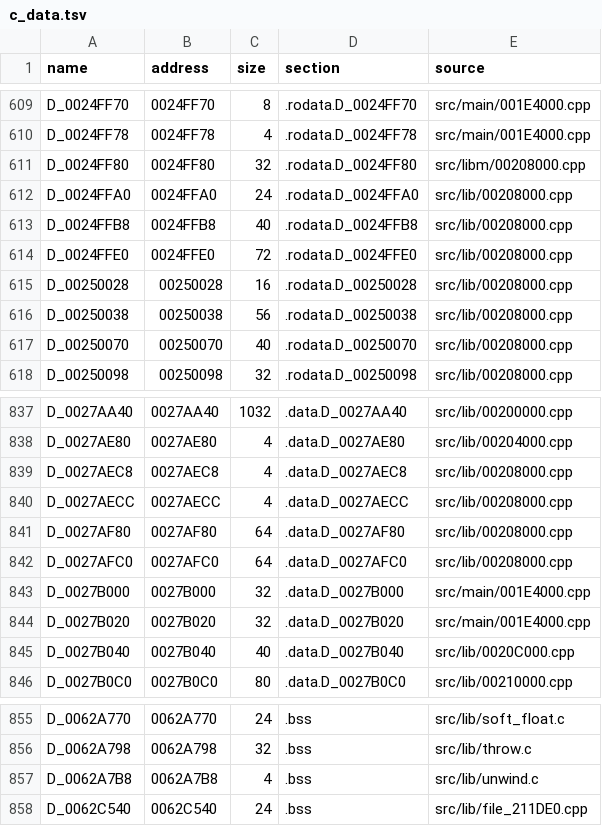
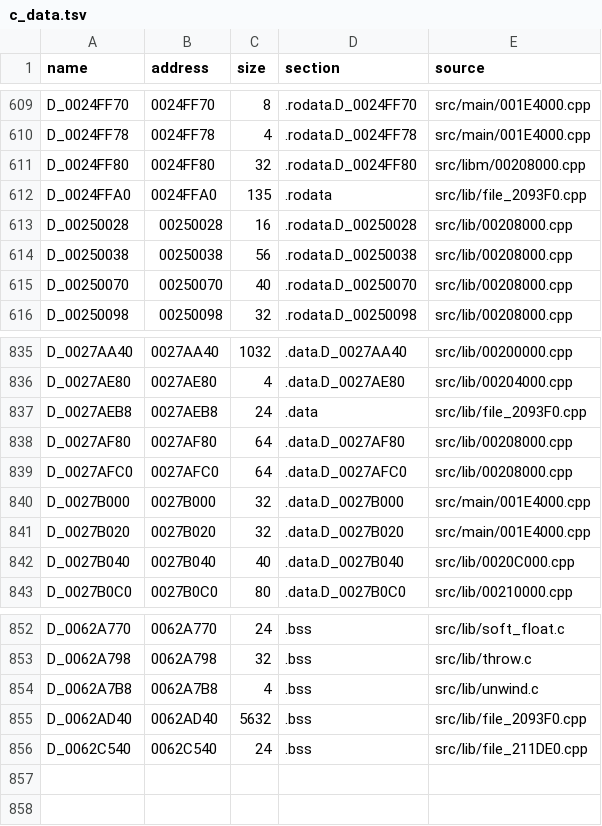
Before and after one commit to OpenThievius/sly1-decomp, a TSV file: config/us/c_data.tsv, drawn as a sheet; only a part is shown, gaps mark what is left out.

Commit message:
feat(us): prove the memory card library's file from 0x2093F0 to 0x20A190
The memory card library's client is one object: every function from
0x2093F0 to 0x20A190 uses its semaphore (D_0027AECC), its request in
flight (D_0027AEC8) and its .bss (the client record D_0062AD40 to the
reply D_0062C300), and the five remnants between them are the last
words of functions the linker stripped.

Start: the end of the math library (0x2093F0); its .rodata starts at
the binding's message D_0024FFA0, after the math library's constants,
and its .data at the identification string "PsIIlibmc   2430" at
0x27AEB8, after the previous object's table. End: func_0020A190 and
func_0020A538 read the MPEG library's table at D_0027AED0, the word
after this file's .data, and its .rodata ends with a message no code
reads (0x250008, a stripped function's) before the MPEG library's
table at D_00250028. Its .bss needs a 64-byte aligned buffer of 0x40
bytes no code reads at 0x62AD80 (a stripped function's) before the
aligned request buffer at D_0062ADC0.

Labels added: D_0027AEB8 (the .data start inside D_0027AE84) and
D_00250008 (the stray message inside D_0024FFE0). The messages are
literals now; D_0062ADF0's name field replaces the D_0062AE04 name in
func_002095B0 (and its PAL definition, moved with the other two to
src/versions/eu/lib/file_2093F0/). func_00209870 passes
func_002097E0 itself, func_002096E8 calls func_002095B0 with its own
signature, func_002093F0 and func_00209B80 call the file's functions
with theirs.

Flags: -O2 -G0 -fno-exceptions under 2.9-ee-991111, as the window.

Verified: tools/build.py -j 1 MATCH with 3833 functions from C, as
before; --version eu MATCH; version_check 77 absent, 2 differs, as
before; nonmatching check, progress --check, the unit tests, names
check, inventory --check and classify_asm --check pass.

```diff
--- a/config/us/c_data.tsv
+++ b/config/us/c_data.tsv
@@ -611,5 +611,3 @@ D_0024FF78	0024FF78	4	.rodata.D_0024FF78	src/main/001E4000.cpp
 D_0024FF80	0024FF80	32	.rodata.D_0024FF80	src/libm/00208000.cpp
-D_0024FFA0	0024FFA0	24	.rodata.D_0024FFA0	src/lib/00208000.cpp
-D_0024FFB8	0024FFB8	40	.rodata.D_0024FFB8	src/lib/00208000.cpp
-D_0024FFE0	0024FFE0	72	.rodata.D_0024FFE0	src/lib/00208000.cpp
+D_0024FFA0	0024FFA0	135	.rodata	src/lib/file_2093F0.cpp
 D_00250028	00250028	16	.rodata.D_00250028	src/lib/00208000.cpp
@@ -838,4 +836,3 @@ D_0027AA40	0027AA40	1032	.data.D_0027AA40	src/lib/00200000.cpp
 D_0027AE80	0027AE80	4	.data.D_0027AE80	src/lib/00204000.cpp
-D_0027AEC8	0027AEC8	4	.data.D_0027AEC8	src/lib/00208000.cpp
-D_0027AECC	0027AECC	4	.data.D_0027AECC	src/lib/00208000.cpp
+D_0027AEB8	0027AEB8	24	.data	src/lib/file_2093F0.cpp
 D_0027AF80	0027AF80	64	.data.D_0027AF80	src/lib/00208000.cpp
@@ -857,2 +854,3 @@ D_0062A798	0062A798	32	.bss	src/lib/throw.c
 D_0062A7B8	0062A7B8	4	.bss	src/lib/unwind.c
+D_0062AD40	0062AD40	5632	.bss	src/lib/file_2093F0.cpp
 D_0062C540	0062C540	24	.bss	src/lib/file_211DE0.cpp
```
Also changed, not shown: config/cflags.tsv, config/eu/c_status.tsv, 7 other files.
